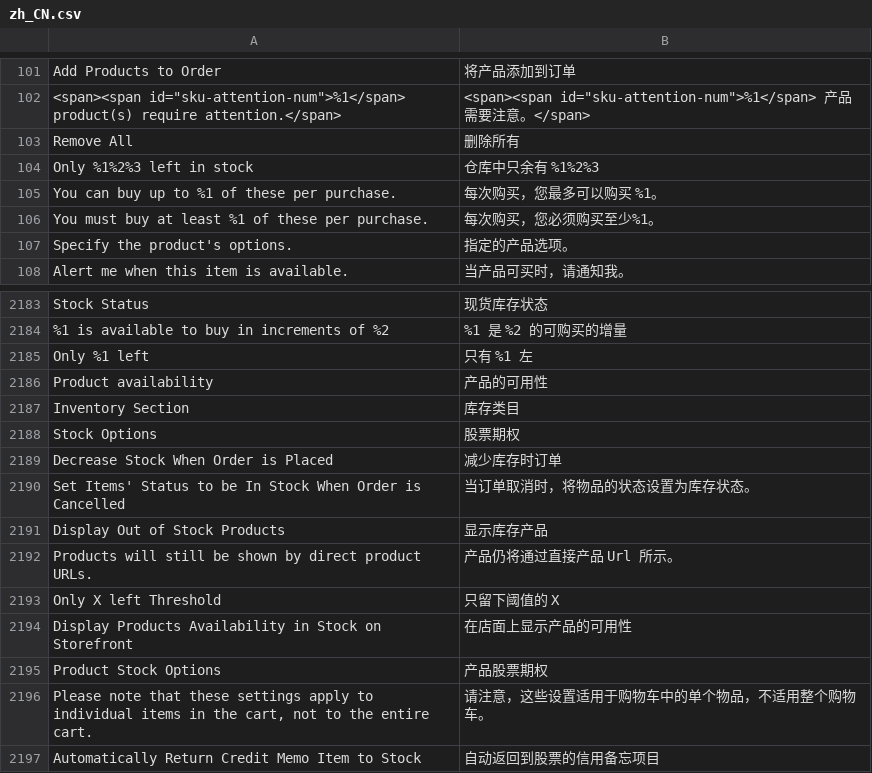
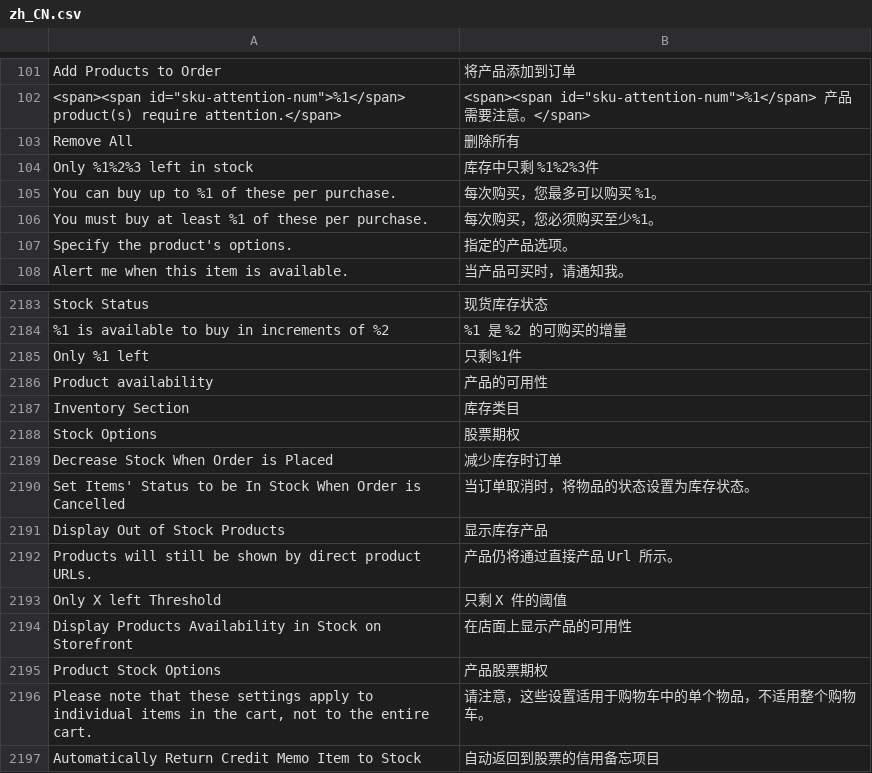
Before and after one commit to magento-l10n/language-zh_CN, a CSV file: zh_CN.csv, drawn as a sheet; only a part is shown, gaps mark what is left out; the diff names each change by its address in the sheet, - before the commit and + after, or states it on an @@ line.

Commit message:
Updating translations from Crowdin.

```diff
--- a/zh_CN.csv
+++ b/zh_CN.csv
-B104: 仓库中只余有 %1%2%3
+B104: 库存中只剩 %1%2%3件
-B2185: 只有 %1 左
+B2185: 只剩%1件
-B2193: 只留下阈值的 X
+B2193: 只剩 X 件的阈值
```
Also changed, not shown: 1 other file.
